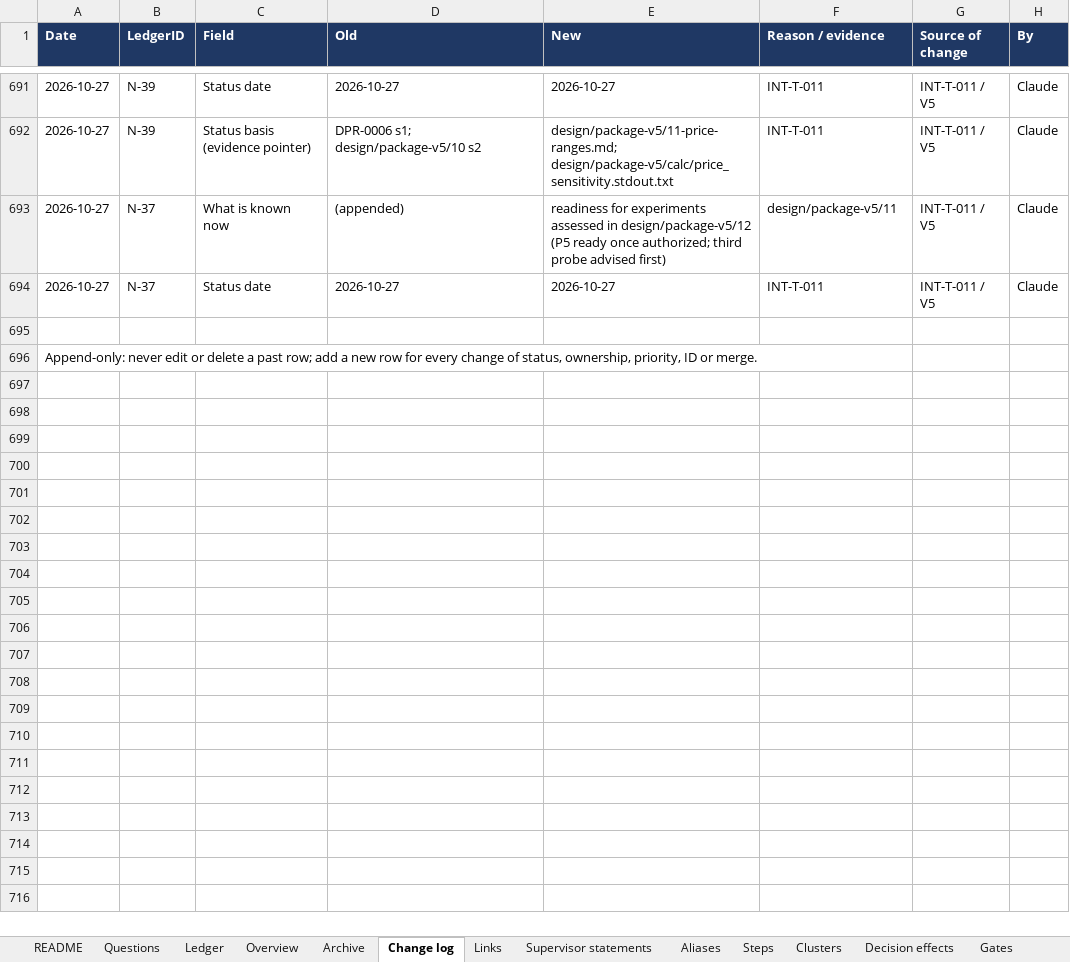
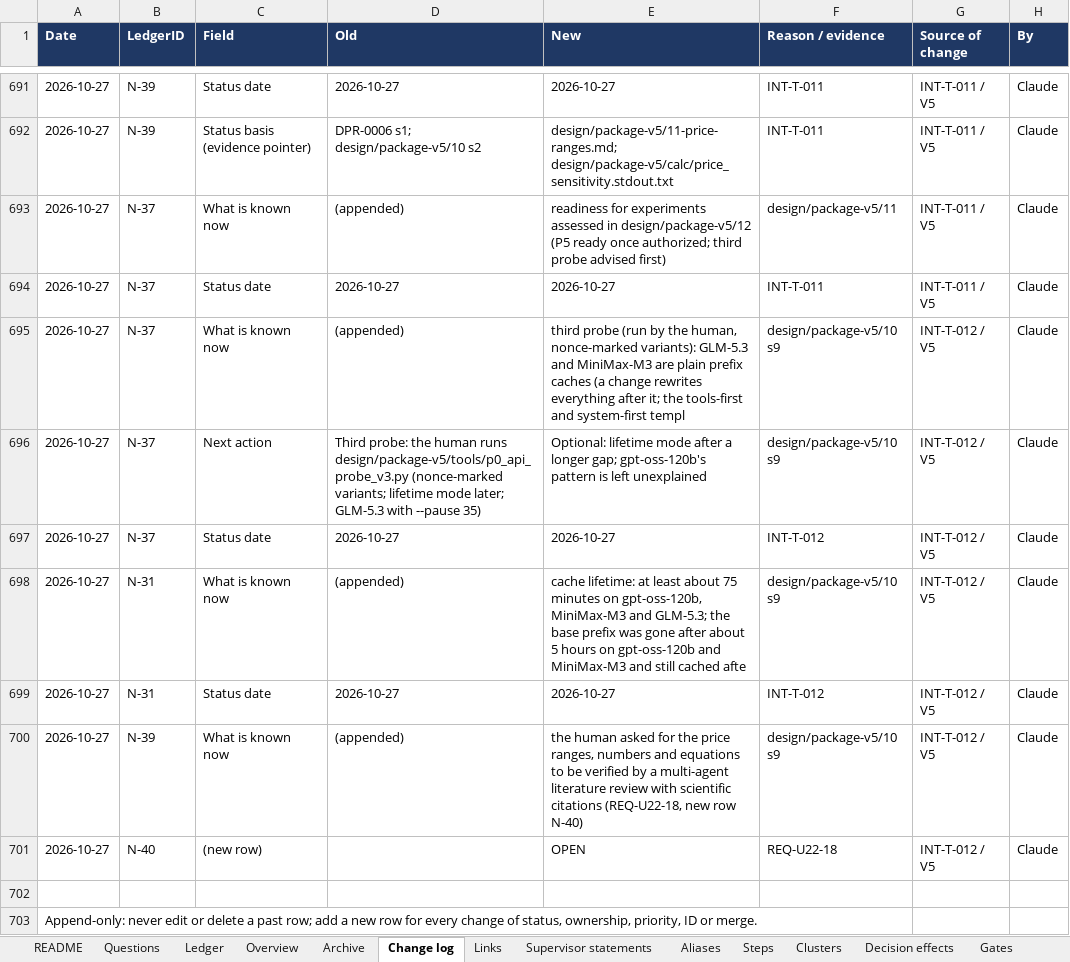
Before and after one commit to omarelansary/thesis-policy-design, an Excel workbook: design/ledger/PROJECT_A_OPEN_ITEMS_LEDGER.xlsx, sheet Change log, drawn as a sheet; only a part is shown, gaps mark what is left out; values as stored, in another font and other column widths than the file's, no borders; the diff names each change by its address in the sheet, - before the commit and + after, or states it on an @@ line.

```diff
--- a/design/ledger/PROJECT_A_OPEN_ITEMS_LEDGER.xlsx (sheet Change log)
+++ b/design/ledger/PROJECT_A_OPEN_ITEMS_LEDGER.xlsx (sheet Change log)
+row 695: 2026-10-27 | N-37 | What is known now | (appended) | third probe (run by the human, nonce-marked variants): GLM-5.3 and MiniMax-M3 are plain prefix caches (a change rewrites everything after it; the tools-first and system-first templ | design/package-v5/10 s9 | INT-T-012 / V5 | Claude
+row 696: 2026-10-27 | N-37 | Next action | Third probe: the human runs design/package-v5/tools/p0_api_probe_v3.py (nonce-marked variants; lifetime mode later; GLM-5.3 with --pause 35) | Optional: lifetime mode after a longer gap; gpt-oss-120b's pattern is left unexplained | design/package-v5/10 s9 | INT-T-012 / V5 | Claude
+row 697: 2026-10-27 | N-37 | Status date | 2026-10-27 | 2026-10-27 | INT-T-012 | INT-T-012 / V5 | Claude
+row 698: 2026-10-27 | N-31 | What is known now | (appended) | cache lifetime: at least about 75 minutes on gpt-oss-120b, MiniMax-M3 and GLM-5.3; the base prefix was gone after about 5 hours on gpt-oss-120b and MiniMax-M3 and still cached afte | design/package-v5/10 s9 | INT-T-012 / V5 | Claude
+row 699: 2026-10-27 | N-31 | Status date | 2026-10-27 | 2026-10-27 | INT-T-012 | INT-T-012 / V5 | Claude
+row 700: 2026-10-27 | N-39 | What is known now | (appended) | the human asked for the price ranges, numbers and equations to be verified by a multi-agent literature review with scientific citations (REQ-U22-18, new row N-40) | design/package-v5/10 s9 | INT-T-012 / V5 | Claude
+row 701: 2026-10-27 | N-40 | (new row) |  | OPEN | REQ-U22-18 | INT-T-012 / V5 | Claude
```
Also changed, not shown: sheet Ledger, 15 other files.
